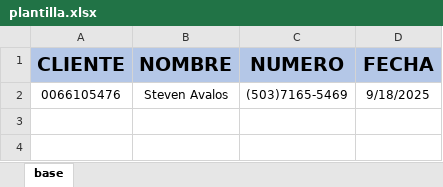
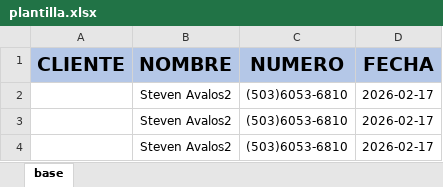
Before and after one commit to Slincker5/steven-escaner, an Excel workbook: public/plantilla.xlsx, sheet base, drawn as a sheet; values as stored, in another font and other column widths than the file's, no borders; removed rows and columns are numbered as before the commit, all else as after; the diff names each change by its address in the sheet, - before the commit and + after, or states it on an @@ line.

```diff
--- a/public/plantilla.xlsx (sheet base)
+++ b/public/plantilla.xlsx (sheet base)
-row 2: 0066105476 | Steven Avalos | (503)7165-5469 | 9/18/2025
+row 2:  | Steven Avalos2 | (503)6053-6810 | 2026-02-17
+row 3:  | Steven Avalos2 | (503)6053-6810 | 2026-02-17
+row 4:  | Steven Avalos2 | (503)6053-6810 | 2026-02-17
```
Also changed, not shown: 5 other files.
